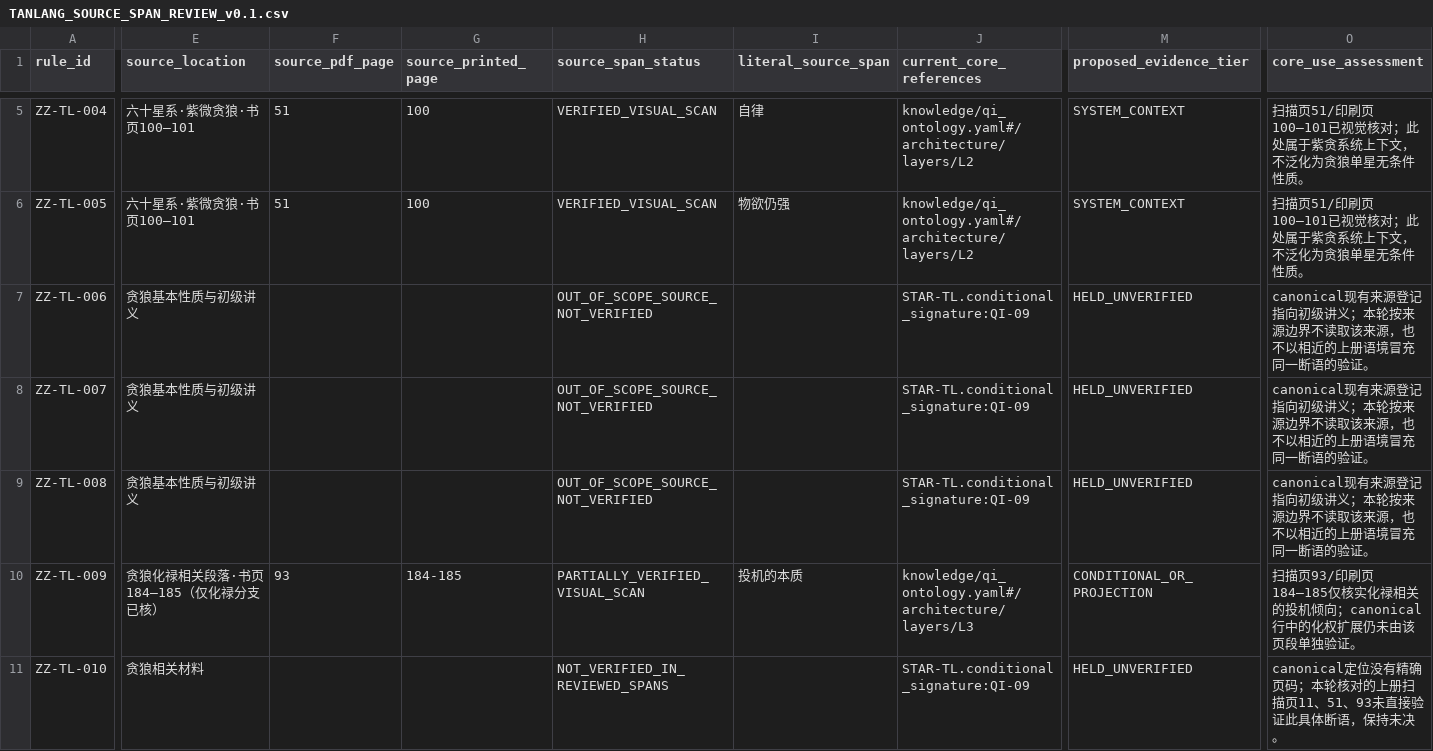
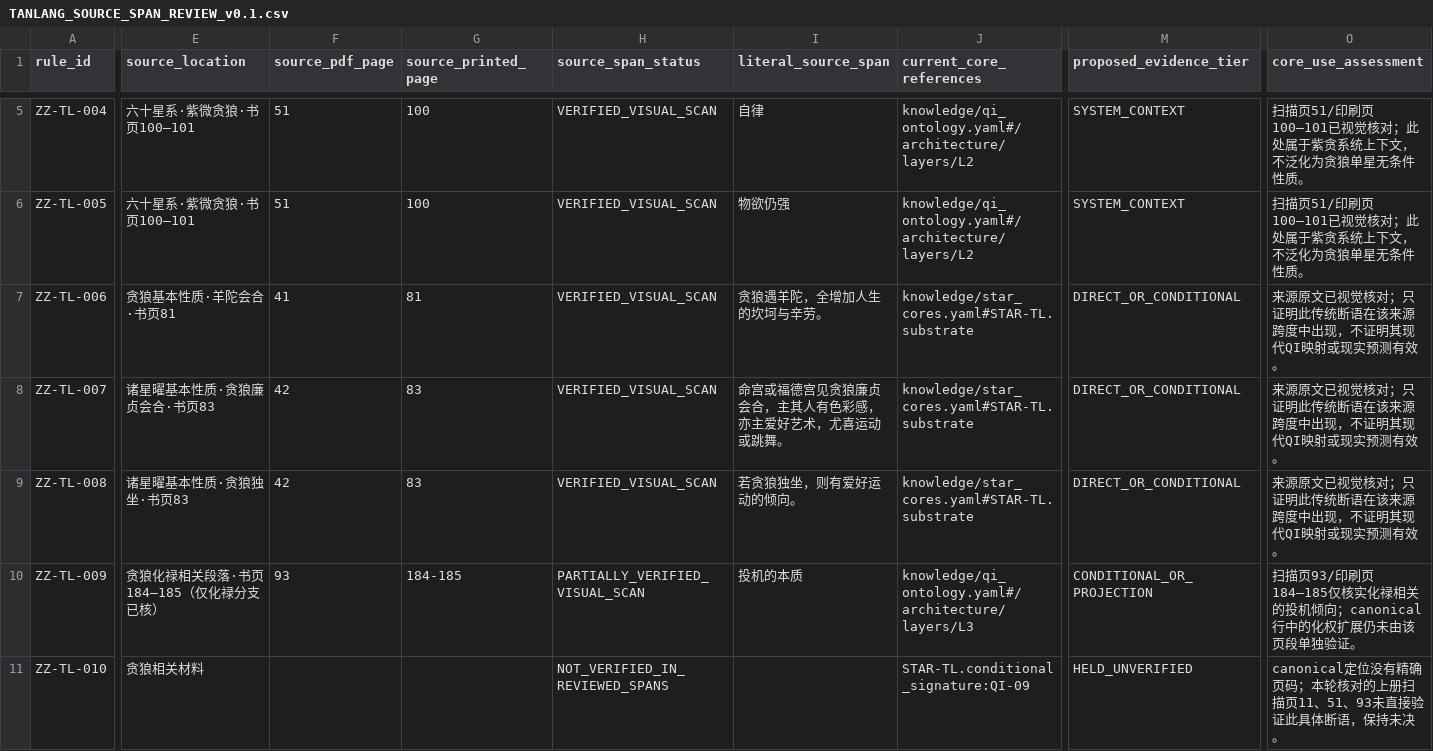
Before and after one commit to 15937-ass/ziwei-state-space, a CSV file: knowledge/core/14star-property-normalization/TANLANG_SOURCE_SPAN_REVIEW_v0.1.csv, drawn as a sheet; only a part is shown, gaps mark what is left out; the diff covers the shown part only; the diff names each change by its address in the sheet, - before the commit and + after, or states it on an @@ line.

Commit message:
knowledge(core): close verified Tanlang and Jumen source spans

```diff
--- a/knowledge/core/14star-property-normalization/TANLANG_SOURCE_SPAN_REVIEW_v0.1.csv
+++ b/knowledge/core/14star-property-normalization/TANLANG_SOURCE_SPAN_REVIEW_v0.1.csv
-E7 (source_location): 贪狼基本性质与初级讲义
+E7 (source_location): 贪狼基本性质·羊陀会合·书页81
-F7 (source_pdf_page): (empty)
+F7 (source_pdf_page): 41
-G7 (source_printed_page): (empty)
+G7 (source_printed_page): 81
-H7:H9 (source_span_status): OUT_OF_SCOPE_SOURCE_NOT_VERIFIED
+H7:H9 (source_span_status): VERIFIED_VISUAL_SCAN
-I7 (literal_source_span): (empty)
+I7 (literal_source_span): 贪狼遇羊陀，全增加人生的坎坷与辛劳。
-J7:J9 (current_core_references): STAR-TL.conditional_signature:QI-09
+J7:J9 (current_core_references): knowledge/star_cores.yaml#STAR-TL.substrate
-M7:M9 (proposed_evidence_tier): HELD_UNVERIFIED
+M7:M9 (proposed_evidence_tier): DIRECT_OR_CONDITIONAL
-O7:O9 (core_use_assessment): canonical现有来源登记指向初级讲义；本轮按来源边界不读取该来源，也不以相近的上册语境冒充同一断语的验证。
+O7:O9 (core_use_assessment): 来源原文已视觉核对；只证明此传统断语在该来源跨度中出现，不证明其现代QI映射或现实预测有效。
-E8 (source_location): 贪狼基本性质与初级讲义
+E8 (source_location): 诸星曜基本性质·贪狼廉贞会合·书页83
-F8:F9 (source_pdf_page): (empty)
+F8:F9 (source_pdf_page): 42
-G8:G9 (source_printed_page): (empty)
+G8:G9 (source_printed_page): 83
-I8 (literal_source_span): (empty)
+I8 (literal_source_span): 命宫或福德宫见贪狼廉贞会合，主其人有色彩感，亦主爱好艺术，尤喜运动或跳舞。
-E9 (source_location): 贪狼基本性质与初级讲义
+E9 (source_location): 诸星曜基本性质·贪狼独坐·书页83
-I9 (literal_source_span): (empty)
+I9 (literal_source_span): 若贪狼独坐，则有爱好运动的倾向。
```
Also changed, not shown: 8 edited cells elsewhere in this file.
